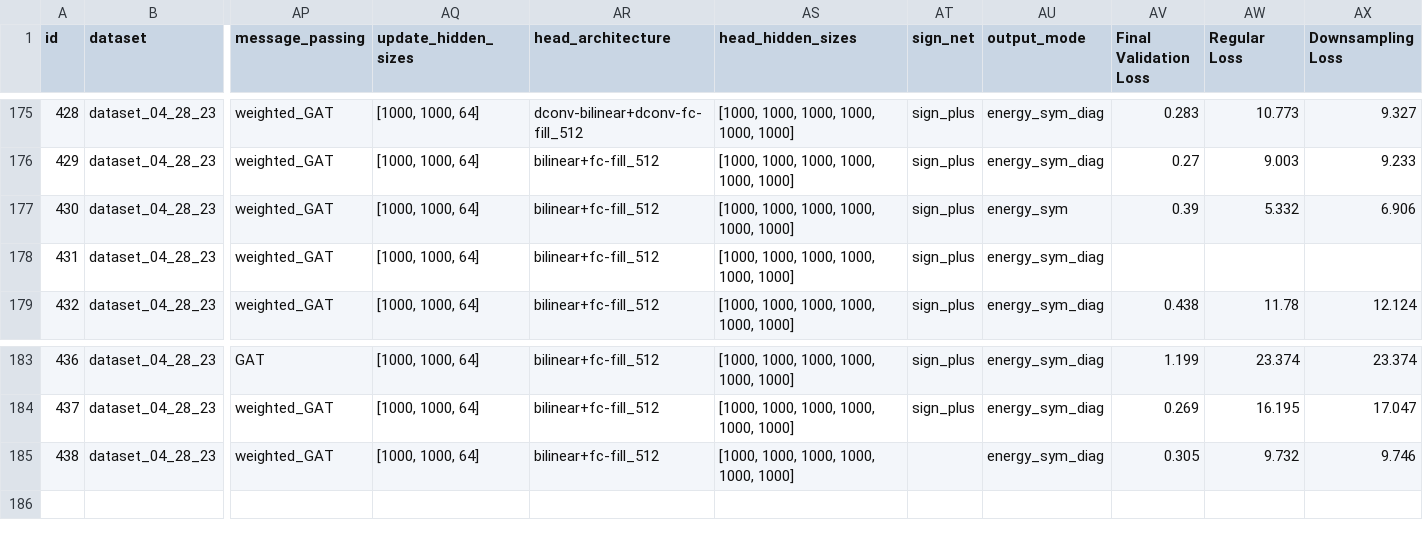
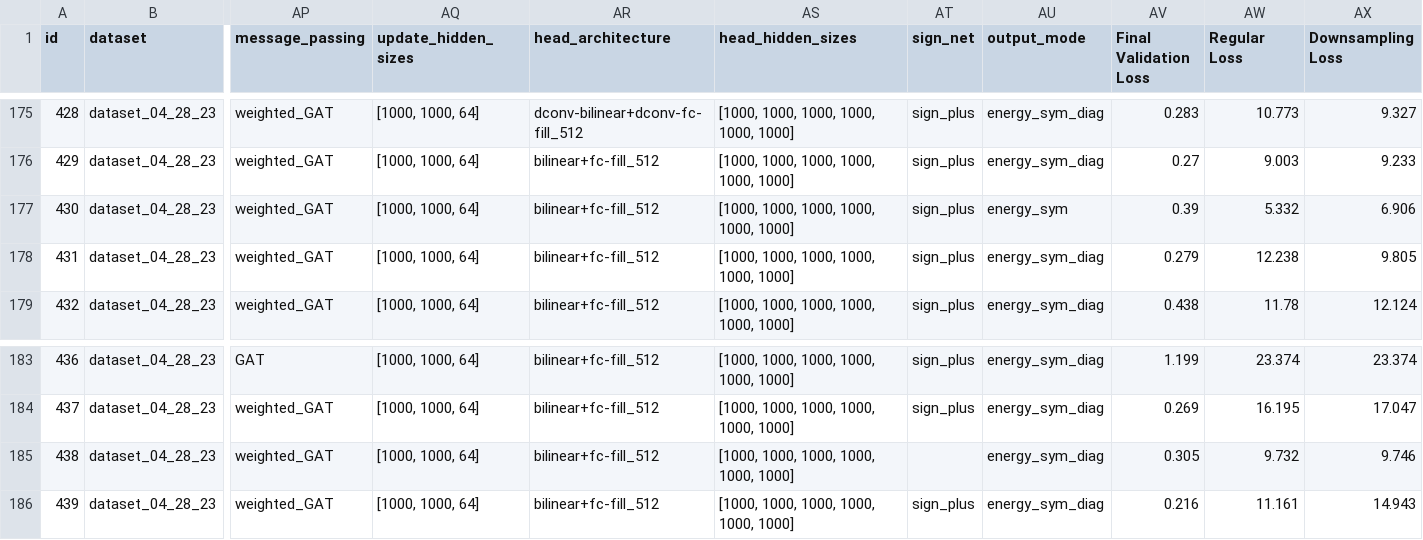
Before and after one commit to ERSchultz/sequences_to_contact_maps, a CSV file: results/ContactGNNEnergy/results_table.csv, drawn as a sheet; only a part is shown, gaps mark what is left out; rows hold the shown columns only; the diff names each change by its address in the sheet, - before the commit and + after, or states it on an @@ line.

```diff
--- a/results/ContactGNNEnergy/results_table.csv
+++ b/results/ContactGNNEnergy/results_table.csv
-AV178 (Final Validation Loss): (empty)
+AV178 (Final Validation Loss): 0.279
-AW178 (Regular Loss): (empty)
+AW178 (Regular Loss): 12.238
-AX178 (Downsampling Loss): (empty)
+AX178 (Downsampling Loss): 9.805
+row 186: 439 | dataset_04_28_23 | weighted_GAT | [1000, 1000, 64] | bilinear+fc-fill_512 | [1000, 1000, 1000, 1000, 1000, 1000] | sign_plus | energy_sym_diag | 0.216 | 11.161 | 14.943
```
Also changed, not shown: 17 other files.
